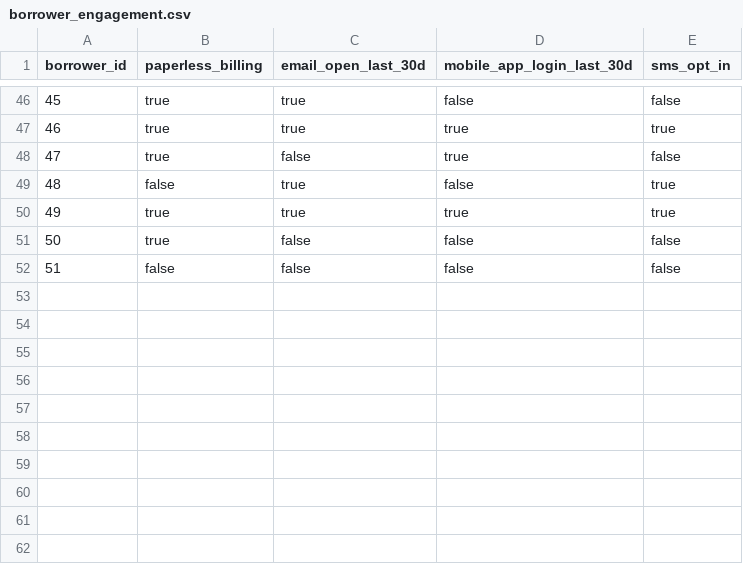
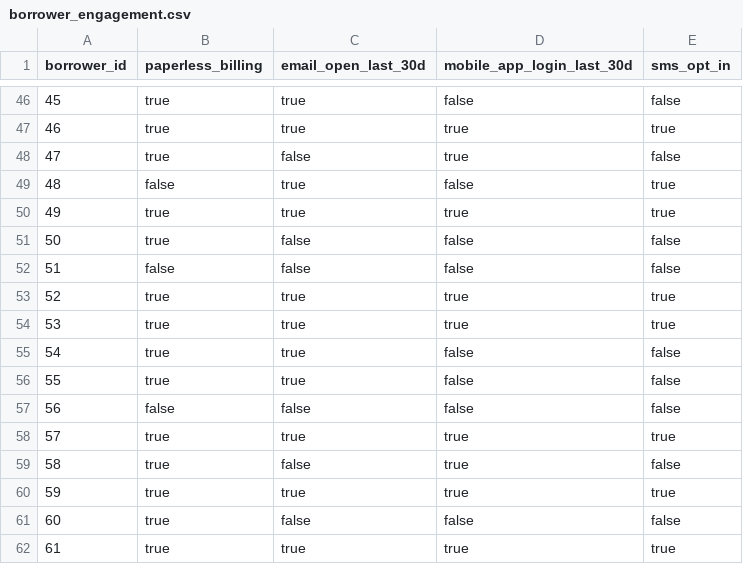
Before and after one commit to Rishab260/refinance-poc, a CSV file: data/borrower_engagement.csv, drawn as a sheet; only a part is shown, gaps mark what is left out.

```diff
--- a/data/borrower_engagement.csv
+++ b/data/borrower_engagement.csv
@@ -52 +52,11 @@ borrower_id,paperless_billing,email_open_last_30d,mobile_app_login_last_30d,sms_
 51,false,false,false,false
+52,true,true,true,true
+53,true,true,true,true
+54,true,true,false,false
+55,true,true,false,false
+56,false,false,false,false
+57,true,true,true,true
+58,true,false,true,false
+59,true,true,true,true
+60,true,false,false,false
+61,true,true,true,true
```
Also changed, not shown: data/borrower_information.csv, data/loan_information.csv, 1 other file.
